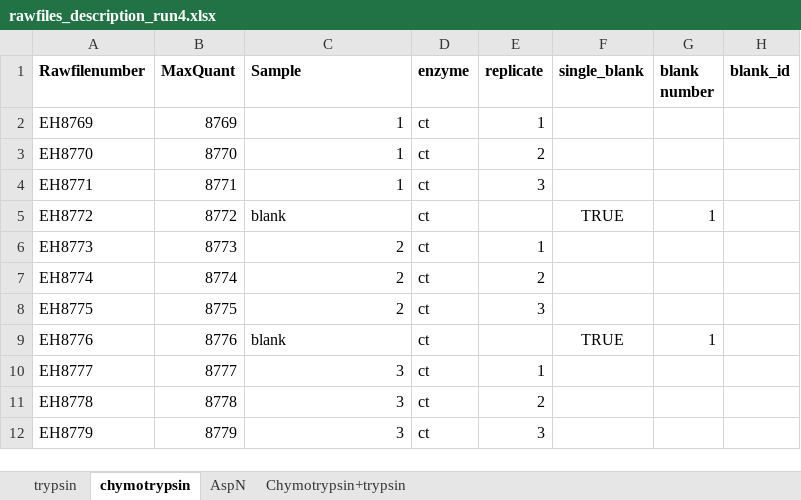
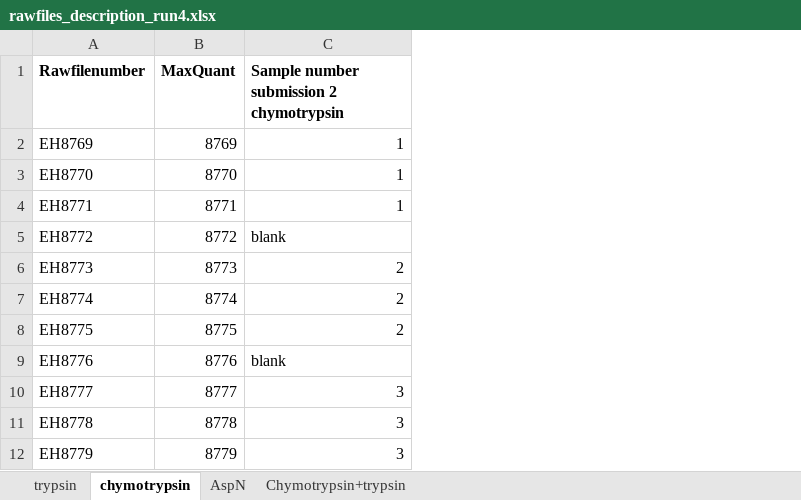
Before and after one commit to csi-greifflab/Systematic-benchmarking-of-mass-spectrometry-based-antibody-sequencing-reveals-methodological-biases, an Excel workbook: metadata/rawfiles_description_run4.xlsx, sheet chymotrypsin, drawn as a sheet; only a part is shown; values as stored, in another font and other column widths than the file's, no borders; the diff names each change by its address in the sheet, - before the commit and + after, or states it on an @@ line.

```diff
--- a/metadata/rawfiles_description_run4.xlsx (sheet chymotrypsin)
+++ b/metadata/rawfiles_description_run4.xlsx (sheet chymotrypsin)
-column D (enzyme), rows 2-12: all ct
-column E (replicate), rows 2-12: 1 | 2 | 3 |  | 1 | 2 | 3 |  | 1 | 2 | 3
-column F (single_blank), rows 5-9: TRUE |  |  |  | TRUE
-column G (blank number), rows 5-9: 1 |  |  |  | 1
-column H (blank_id), empty
-C1: Sample
+C1: Sample number submission 2 chymotrypsin
```
Also changed, not shown: sheet AspN, sheet trypsin, sheet Chymotrypsin+trypsin, metadata/rawfiles_description_run1.xlsx, metadata/rawfiles_description_run2.xlsx, 3 other files.
